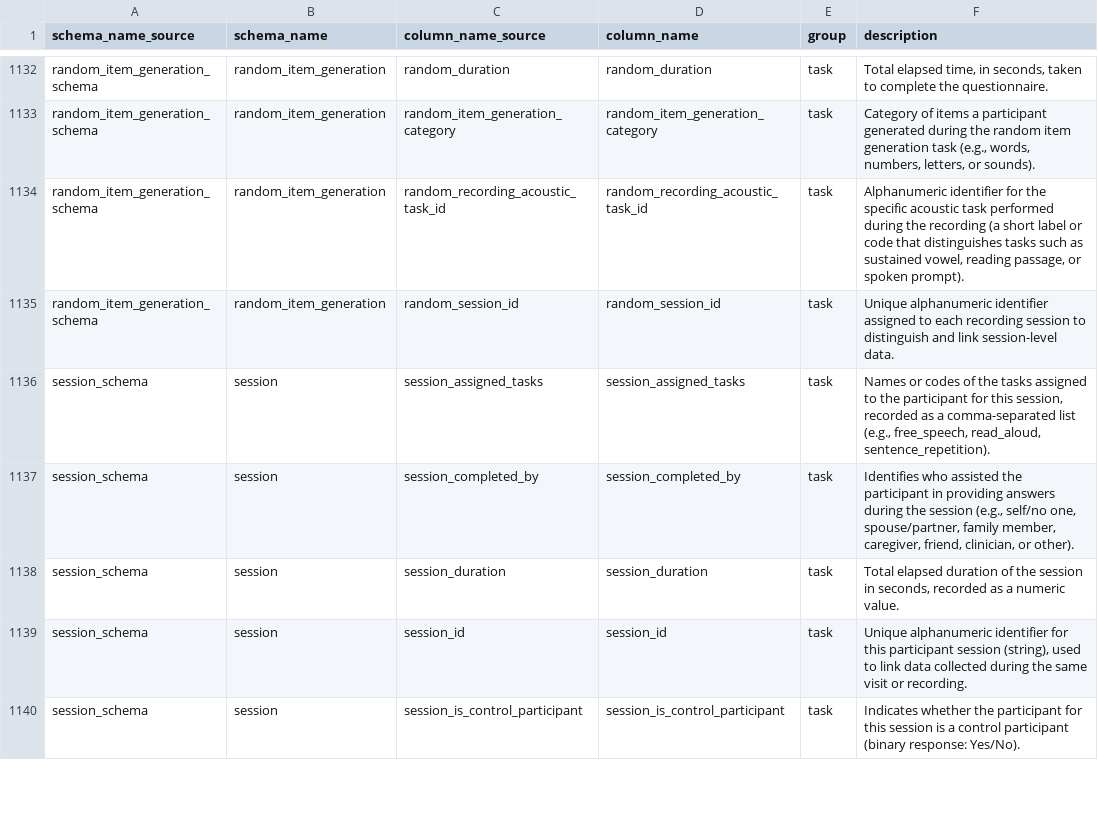
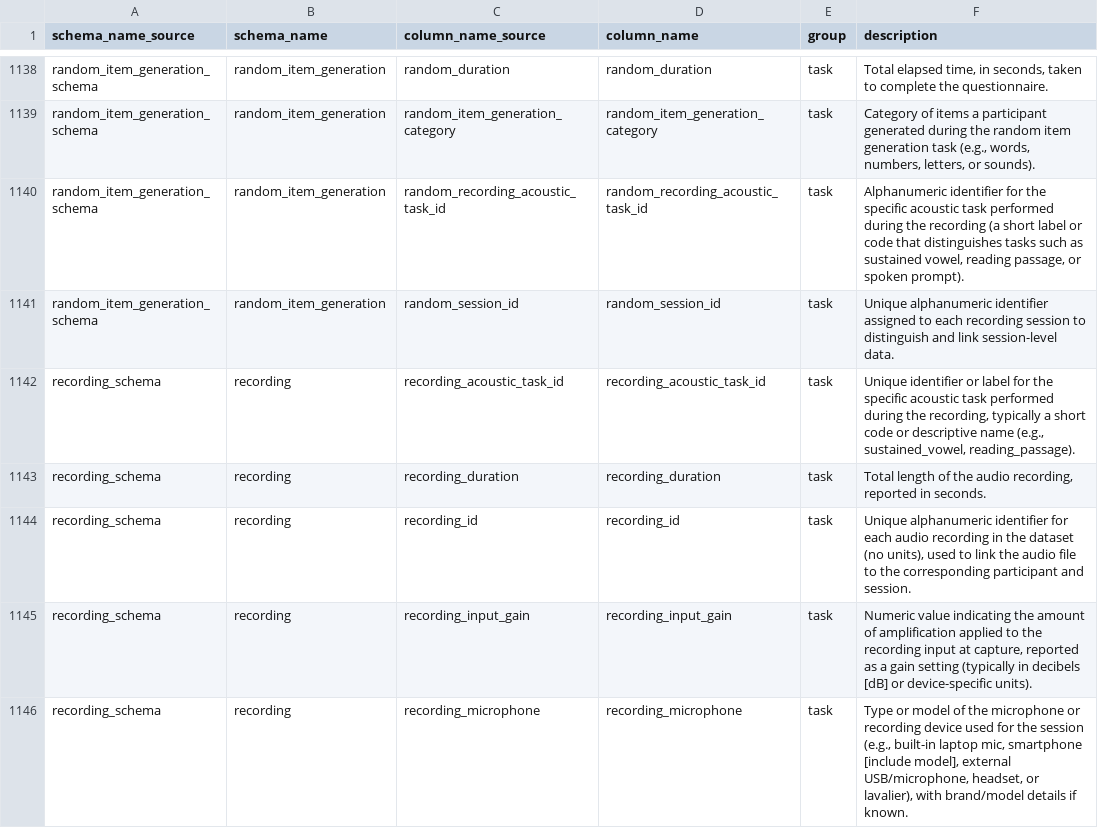
Before and after one commit to sensein/b2aiprep, a CSV file: src/b2aiprep/prepare/resources/bids_field_organization.csv, drawn as a sheet; only a part is shown, gaps mark what is left out; the shorter side is filled out with more unchanged rows; the diff covers the shown part only; the diff names each change by its address in the sheet, - before the commit and + after, or states it on an @@ line.

Commit message:
update to include recording and acoustic_task phenotypes

```diff
--- a/src/b2aiprep/prepare/resources/bids_field_organization.csv
+++ b/src/b2aiprep/prepare/resources/bids_field_organization.csv
+row 1142: recording_schema | recording | recording_acoustic_task_id | recording_acoustic_task_id | task | Unique identifier or label for the specific acoustic task performed during the recording, typically a short code or descriptive name (e.g., sustained_vowel, reading_passage).
+row 1143: recording_schema | recording | recording_duration | recording_duration | task | Total length of the audio recording, reported in seconds.
+row 1144: recording_schema | recording | recording_id | recording_id | task | Unique alphanumeric identifier for each audio recording in the dataset (no units), used to link the audio file to the corresponding participant and session.
+row 1145: recording_schema | recording | recording_input_gain | recording_input_gain | task | Numeric value indicating the amount of amplification applied to the recording input at capture, reported as a gain setting (typically in decibels [dB] or device-specific units).
+row 1146: recording_schema | recording | recording_microphone | recording_microphone | task | Type or model of the microphone or recording device used for the session (e.g., built-in laptop mic, smartphone [include model], external USB/microphone, headset, or lavalier), with brand/model details if known.
```
Also changed, not shown: 11 added rows elsewhere in this file.
